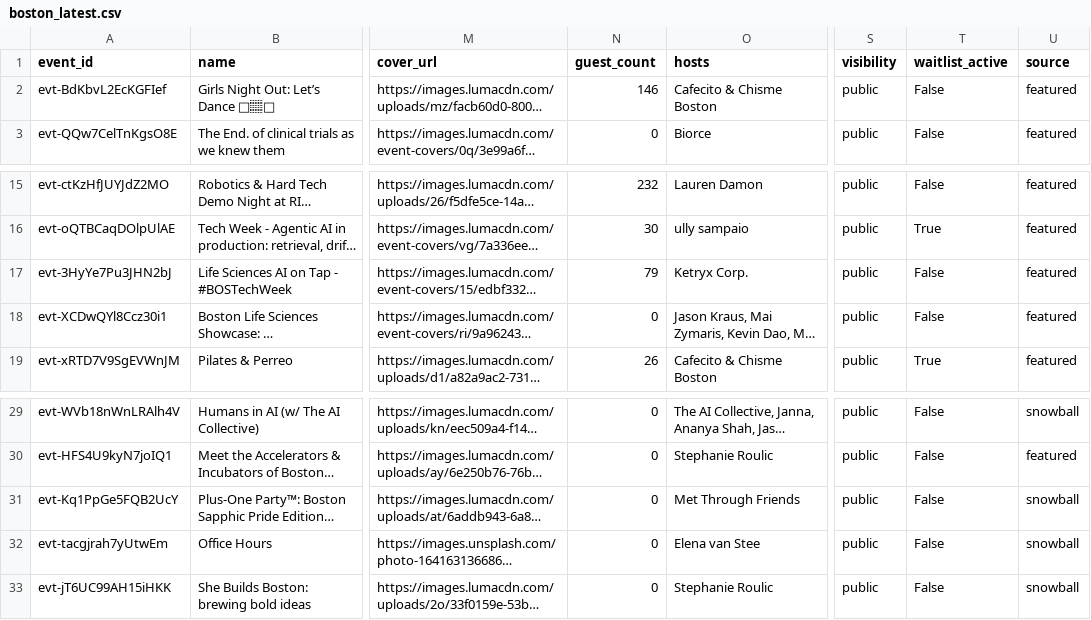
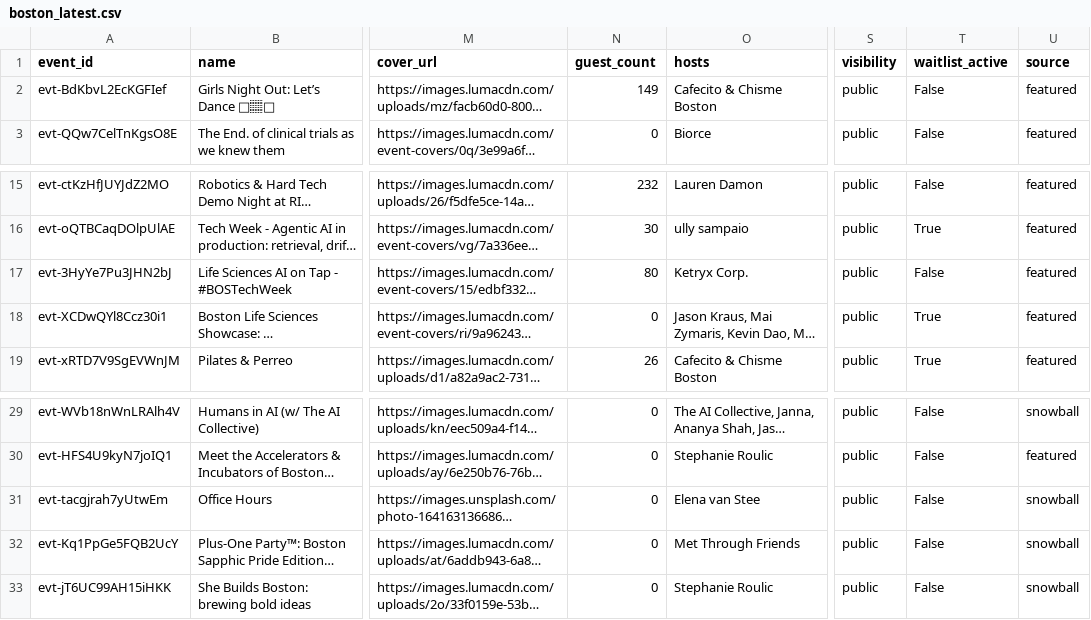
Before and after one commit to himanshusaleria/luma-explore, a CSV file: data/boston_latest.csv, drawn as a sheet; only a part is shown, gaps mark what is left out; long unchanged cells end in …; the diff names each change by its address in the sheet, - before the commit and + after, or states it on an @@ line.

```diff
--- a/data/boston_latest.csv
+++ b/data/boston_latest.csv
-N2 (guest_count): 146
+N2 (guest_count): 149
-N17 (guest_count): 79
+N17 (guest_count): 80
-T18 (waitlist_active): False
+T18 (waitlist_active): True
@@ row 32 moved to row 31: evt-tacgjrah7yUtwEm @@
```
Also changed, not shown: data/bengaluru_latest.csv, data/mumbai_latest.csv, 12 other files.
